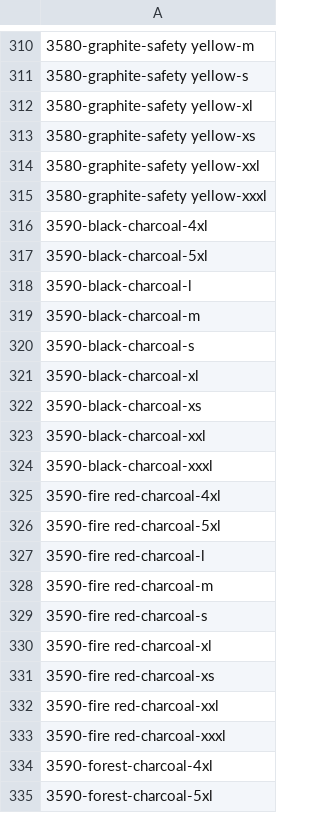
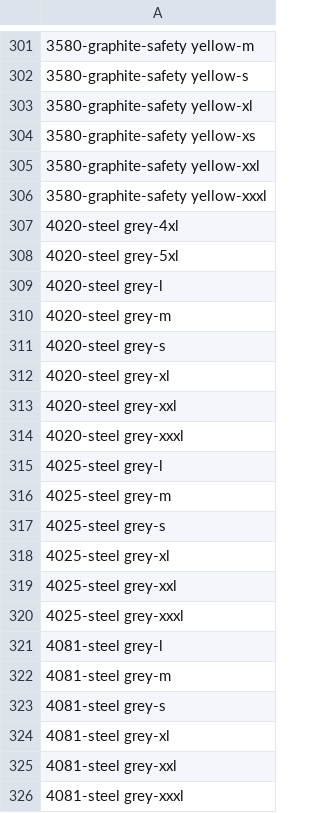
Before and after one commit to luongdo94/Data-Sciences, a CSV file: importer_artikel_project/data/output/comparison_results/sku_differences.csv, drawn as a sheet; only a part is shown, gaps mark what is left out; the shorter side is filled out with more unchanged rows; the diff covers the shown part only; the diff names each change by its address in the sheet, - before the commit and + after, or states it on an @@ line.

```diff
--- a/importer_artikel_project/data/output/comparison_results/sku_differences.csv
+++ b/importer_artikel_project/data/output/comparison_results/sku_differences.csv
-row 316: 3590-black-charcoal-4xl
-row 317: 3590-black-charcoal-5xl
-row 318: 3590-black-charcoal-l
-row 319: 3590-black-charcoal-m
-row 320: 3590-black-charcoal-s
-row 321: 3590-black-charcoal-xl
-row 322: 3590-black-charcoal-xs
-row 323: 3590-black-charcoal-xxl
-row 324: 3590-black-charcoal-xxxl
-row 325: 3590-fire red-charcoal-4xl
-row 326: 3590-fire red-charcoal-5xl
-row 327: 3590-fire red-charcoal-l
-row 328: 3590-fire red-charcoal-m
-row 329: 3590-fire red-charcoal-s
-row 330: 3590-fire red-charcoal-xl
-row 331: 3590-fire red-charcoal-xs
-row 332: 3590-fire red-charcoal-xxl
-row 333: 3590-fire red-charcoal-xxxl
-row 334: 3590-forest-charcoal-4xl
-row 335: 3590-forest-charcoal-5xl
```
Also changed, not shown: 75 removed rows elsewhere in this file, importer_artikel_project/data/comparison_artbasis.csv, 9 other files.
